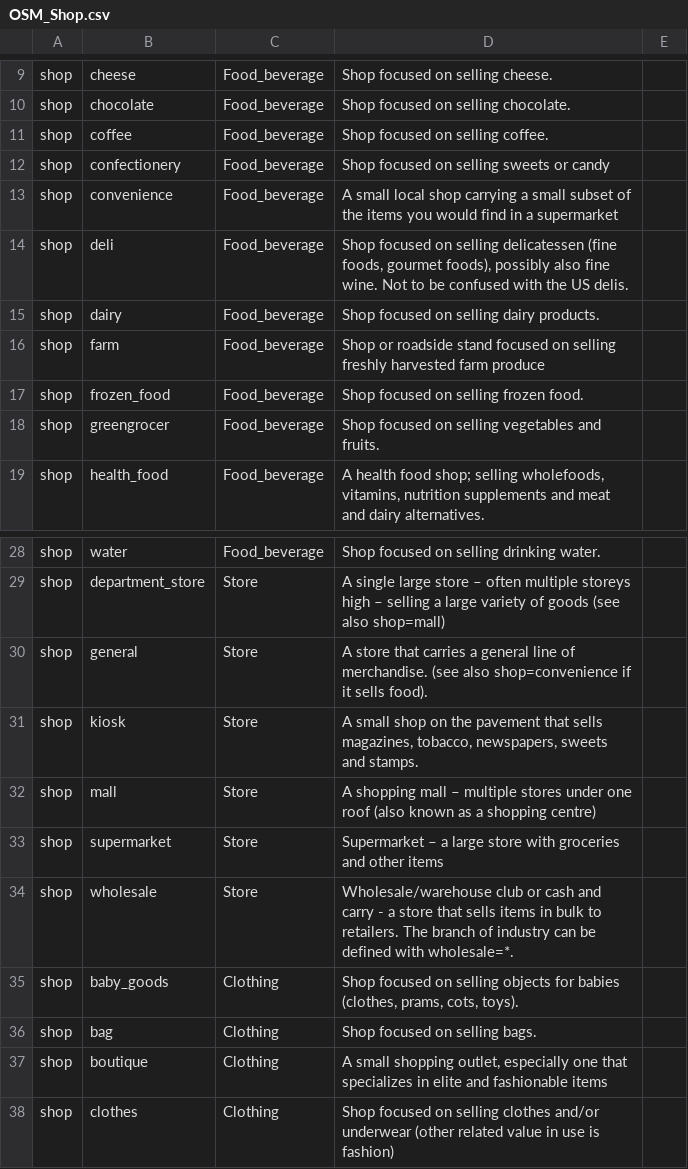
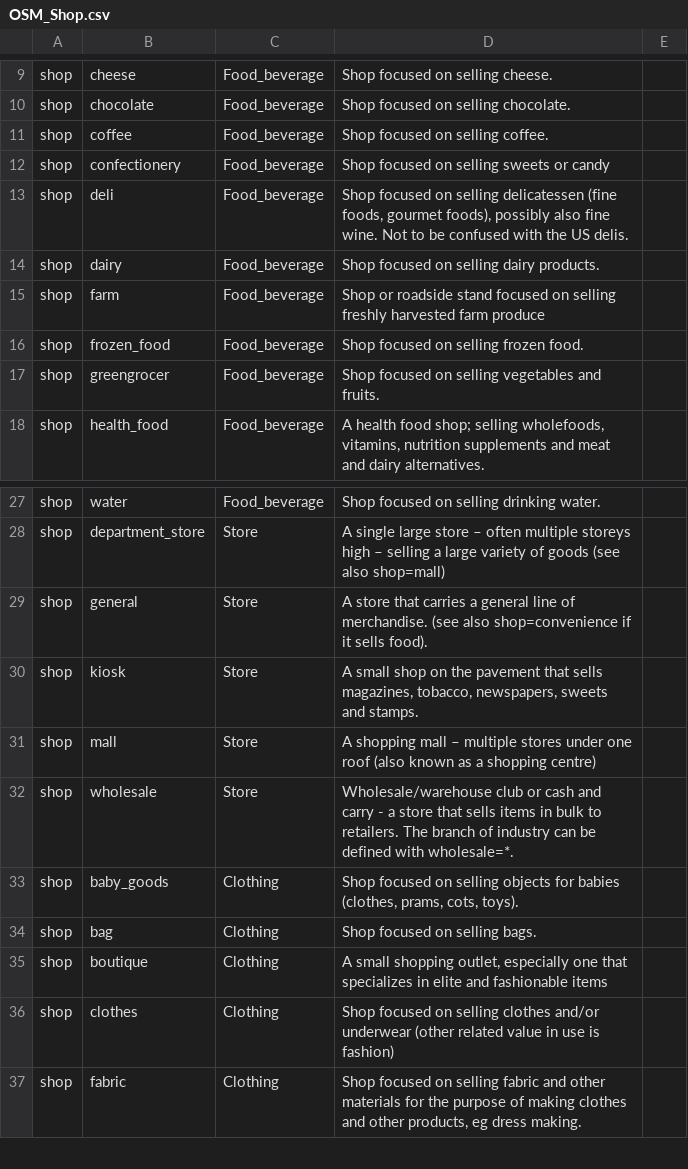
Before and after one commit to yeying123/POIs_from_OSM, a CSV file: OSM_Shop.csv, drawn as a sheet; only a part is shown, gaps mark what is left out; the shorter side is filled out with more unchanged rows.

Commit message:
Update OSM_Shop.csv

```diff
--- a/OSM_Shop.csv
+++ b/OSM_Shop.csv
@@ -12,3 +12,2 @@ shop,coffee,Food_beverage,Shop focused on selling coffee.,
 shop,confectionery,Food_beverage,Shop focused on selling sweets or candy,
-shop,convenience,Food_beverage,A small local shop carrying a small subset of the items you would find in a supermarket,
 shop,deli,Food_beverage,"Shop focused on selling delicatessen (fine foods, gourmet foods), possibly also fine wine. Not to be confused with the US delis.",
@@ -32,3 +31,2 @@ shop,kiosk,Store,"A small shop on the pavement that sells magazines, tobacco, ne
 shop,mall,Store,A shopping mall – multiple stores under one roof (also known as a shopping centre),
-shop,supermarket,Store,Supermarket – a large store with groceries and other items,
 shop,wholesale,Store,Wholesale/warehouse club or cash and carry - a store that sells items in bulk to retailers. The branch of industry can be defined with wholesale=*.,
```
